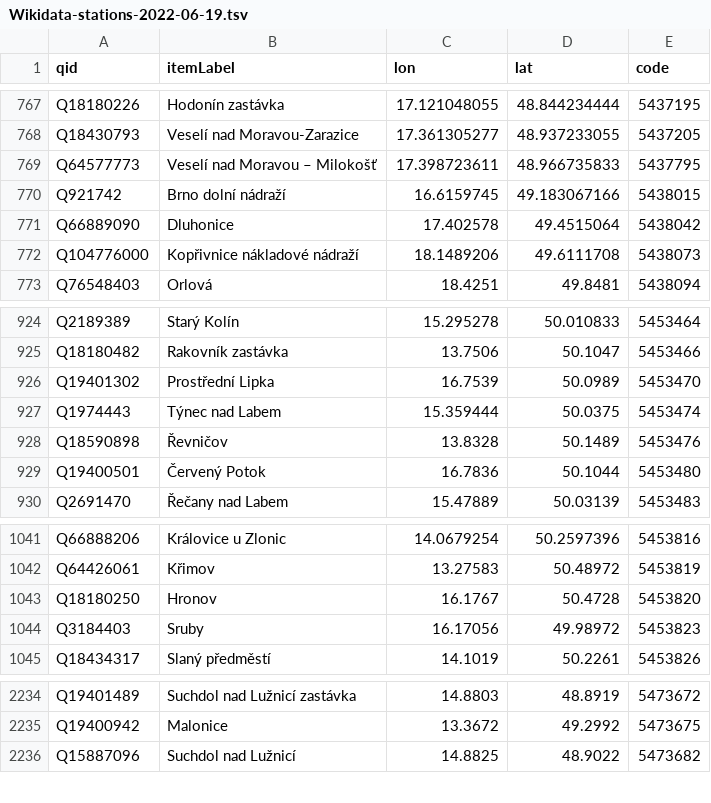
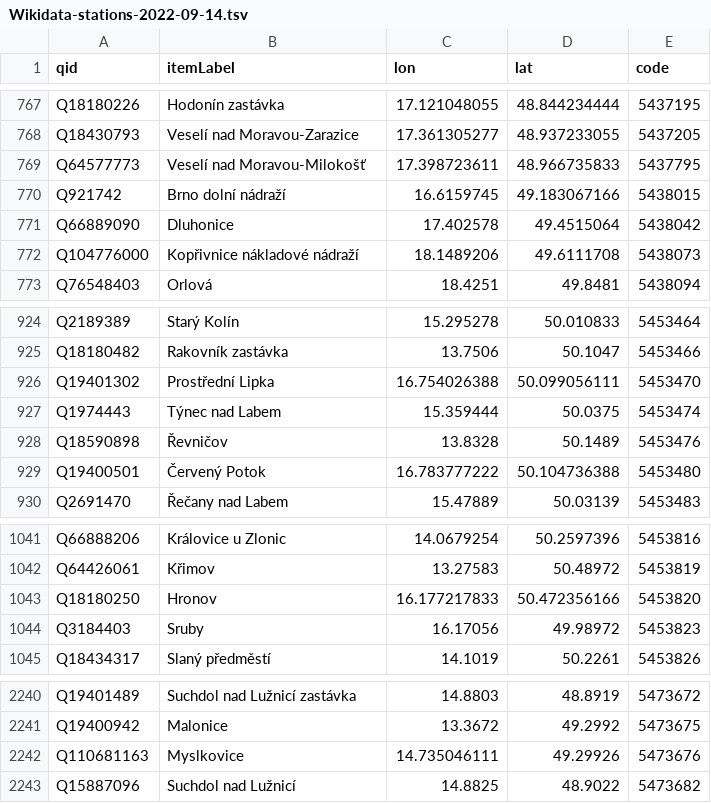
Before and after one commit to mormegil-cz/kdypojedevlak, a TSV file: KdyPojedeVlak.Web/App_Data/Wikidata-stations-2022-09-14.tsv (was KdyPojedeVlak.Web/App_Data/Wikidata-stations-2022-06-19.tsv), drawn as a sheet; only a part is shown, gaps mark what is left out; the diff covers the shown part only.

```diff
--- a/KdyPojedeVlak.Web/App_Data/Wikidata-stations-2022-06-19.tsv
+++ b/KdyPojedeVlak.Web/App_Data/Wikidata-stations-2022-09-14.tsv
@@ -768,3 +768,3 @@ Q18180226	Hodonín zastávka	17.121048055	48.844234444	5437195
 Q18430793	Veselí nad Moravou-Zarazice	17.361305277	48.937233055	5437205
-Q64577773	Veselí nad Moravou – Milokošť	17.398723611	48.966735833	5437795
+Q64577773	Veselí nad Moravou-Milokošť	17.398723611	48.966735833	5437795
 Q921742	Brno dolní nádraží	16.6159745	49.183067166	5438015
@@ -925,6 +925,6 @@ Q2189389	Starý Kolín	15.295278	50.010833	5453464
 Q18180482	Rakovník zastávka	13.7506	50.1047	5453466
-Q19401302	Prostřední Lipka	16.7539	50.0989	5453470
+Q19401302	Prostřední Lipka	16.754026388	50.099056111	5453470
 Q1974443	Týnec nad Labem	15.359444	50.0375	5453474
 Q18590898	Řevničov	13.8328	50.1489	5453476
-Q19400501	Červený Potok	16.7836	50.1044	5453480
+Q19400501	Červený Potok	16.783777222	50.104736388	5453480
 Q2691470	Řečany nad Labem	15.47889	50.03139	5453483
@@ -1042,3 +1042,3 @@ Q66888206	Královice u Zlonic	14.0679254	50.2597396	5453816
 Q64426061	Křimov	13.27583	50.48972	5453819
-Q18180250	Hronov	16.1767	50.4728	5453820
+Q18180250	Hronov	16.177217833	50.472356166	5453820
 Q3184403	Sruby	16.17056	49.98972	5453823
@@ -2235,2 +2241,3 @@ Q19401489	Suchdol nad Lužnicí zastávka	14.8803	48.8919	5473672
 Q19400942	Malonice	13.3672	49.2992	5473675
+Q110681163	Myslkovice	14.735046111	49.29926	5473676
 Q15887096	Suchdol nad Lužnicí	14.8825	48.9022	5473682
```
Also changed, not shown: 7 added rows and 1 removed row elsewhere in this file, 1 other file.
